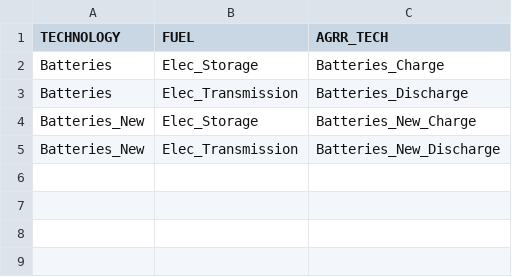
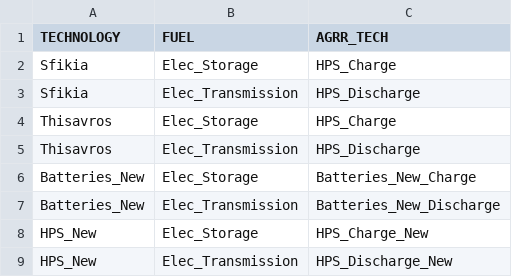
Before and after one commit to akaramaneas/HERMES, a CSV file: Technologies_With_Modes.csv, drawn as a sheet.

```diff
--- a/Technologies_With_Modes.csv
+++ b/Technologies_With_Modes.csv
@@ -1,5 +1,9 @@
 TECHNOLOGY,FUEL,AGRR_TECH
-Batteries,Elec_Storage,Batteries_Charge
-Batteries,Elec_Transmission,Batteries_Discharge
+Sfikia,Elec_Storage,HPS_Charge
+Sfikia,Elec_Transmission,HPS_Discharge
+Thisavros,Elec_Storage,HPS_Charge
+Thisavros,Elec_Transmission,HPS_Discharge
 Batteries_New,Elec_Storage,Batteries_New_Charge
 Batteries_New,Elec_Transmission,Batteries_New_Discharge
+HPS_New,Elec_Storage,HPS_Charge_New
+HPS_New,Elec_Transmission,HPS_Discharge_New
```
Also changed, not shown: Mapping_Tech_to_Aggr_Tech.csv.
